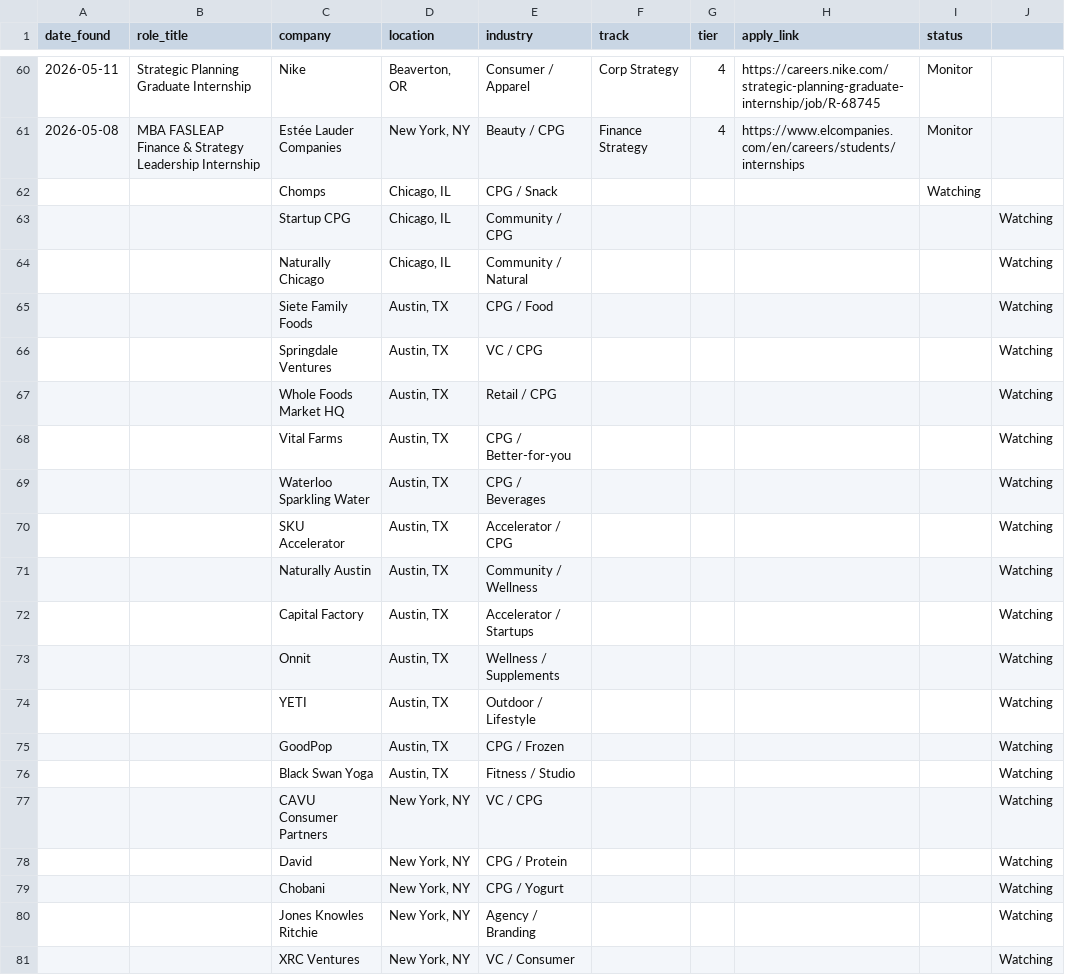
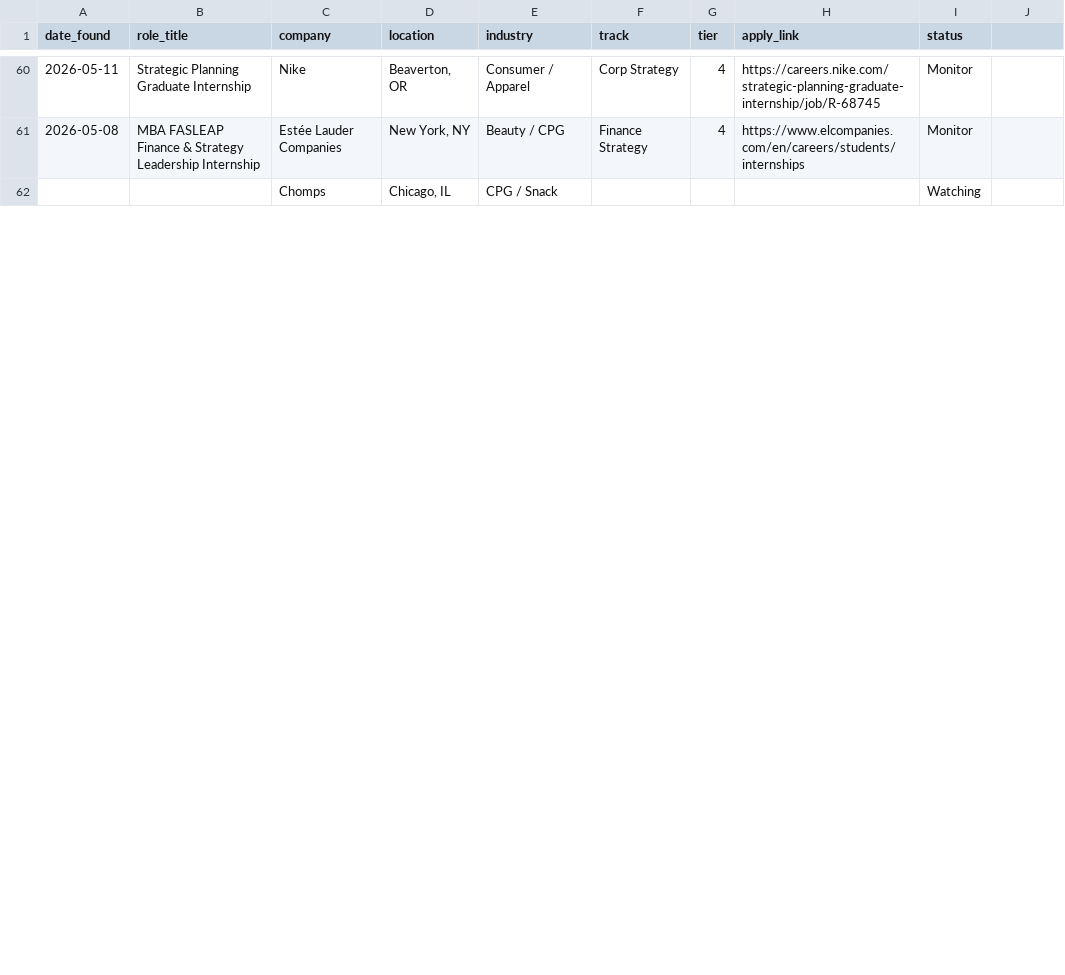
Before and after one commit to thaizbar-debug/booth-recruiting-bible, a CSV file: applications/summer-2027-opportunities.csv, drawn as a sheet; only a part is shown, gaps mark what is left out; removed rows and columns are numbered as before the commit, all else as after; the diff covers the shown part only; the diff names each change by its address in the sheet, - before the commit and + after, or states it on an @@ line.

```diff
--- a/applications/summer-2027-opportunities.csv
+++ b/applications/summer-2027-opportunities.csv
-row 63:  |  | Startup CPG | Chicago, IL | Community / CPG |  |  |  |  | Watching
-row 64:  |  | Naturally Chicago | Chicago, IL | Community / Natural |  |  |  |  | Watching
-row 65:  |  | Siete Family Foods | Austin, TX | CPG / Food |  |  |  |  | Watching
-row 66:  |  | Springdale Ventures | Austin, TX | VC / CPG |  |  |  |  | Watching
-row 67:  |  | Whole Foods Market HQ | Austin, TX | Retail / CPG |  |  |  |  | Watching
-row 68:  |  | Vital Farms | Austin, TX | CPG / Better-for-you |  |  |  |  | Watching
-row 69:  |  | Waterloo Sparkling Water | Austin, TX | CPG / Beverages |  |  |  |  | Watching
-row 70:  |  | SKU Accelerator | Austin, TX | Accelerator / CPG |  |  |  |  | Watching
-row 71:  |  | Naturally Austin | Austin, TX | Community / Wellness |  |  |  |  | Watching
-row 72:  |  | Capital Factory | Austin, TX | Accelerator / Startups |  |  |  |  | Watching
-row 73:  |  | Onnit | Austin, TX | Wellness / Supplements |  |  |  |  | Watching
-row 74:  |  | YETI | Austin, TX | Outdoor / Lifestyle |  |  |  |  | Watching
-row 75:  |  | GoodPop | Austin, TX | CPG / Frozen |  |  |  |  | Watching
-row 76:  |  | Black Swan Yoga | Austin, TX | Fitness / Studio |  |  |  |  | Watching
-row 77:  |  | CAVU Consumer Partners | New York, NY | VC / CPG |  |  |  |  | Watching
-row 78:  |  | David | New York, NY | CPG / Protein |  |  |  |  | Watching
-row 79:  |  | Chobani | New York, NY | CPG / Yogurt |  |  |  |  | Watching
-row 80:  |  | Jones Knowles Ritchie | New York, NY | Agency / Branding |  |  |  |  | Watching
-row 81:  |  | XRC Ventures | New York, NY | VC / Consumer |  |  |  |  | Watching
```
Also changed, not shown: 8 added rows and 10 removed rows elsewhere in this file.
